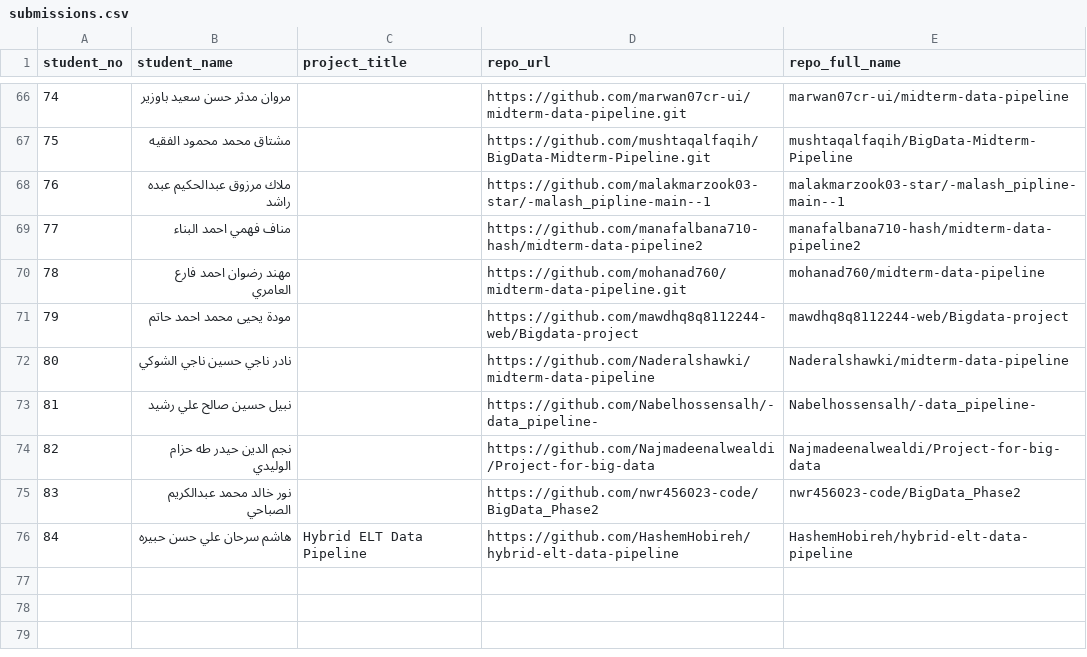
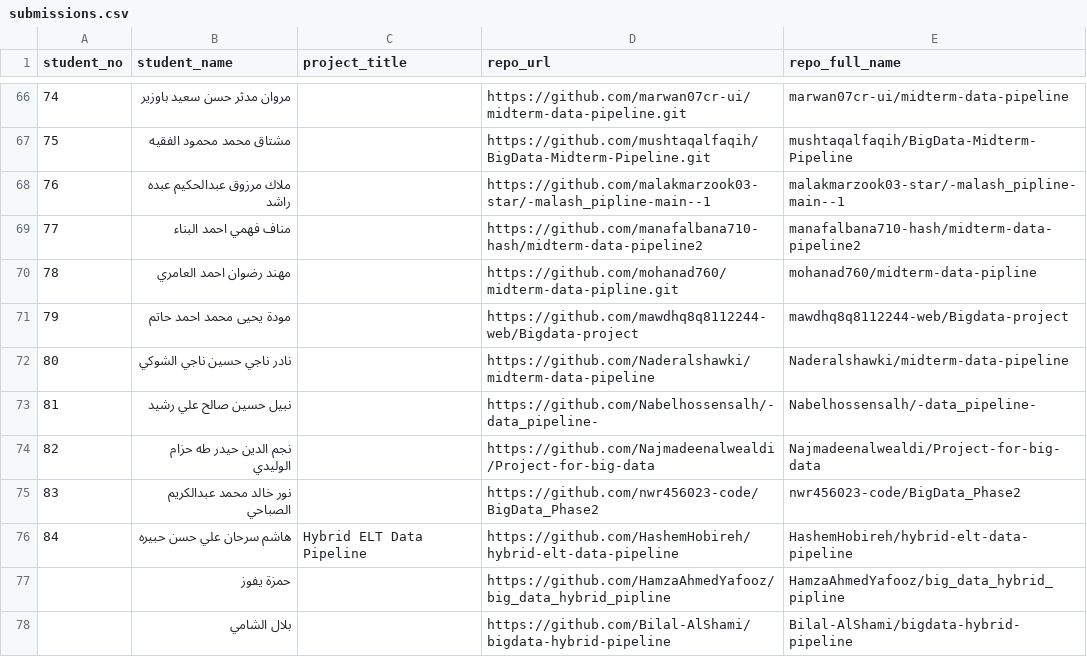
Before and after one commit to OmarAbusnad/bigdata-grader, a CSV file: submissions.csv, drawn as a sheet; only a part is shown, gaps mark what is left out.

Commit message:
Update Mohanad repository and add Hamza and Bilal submissions

```diff
--- a/submissions.csv
+++ b/submissions.csv
@@ -69,3 +69,3 @@
 77,مناف فهمي احمد البناء,,https://github.com/manafalbana710-hash/midterm-data-pipeline2,manafalbana710-hash/midterm-data-pipeline2
-78,مهند رضوان احمد فارع العامري,,https://github.com/mohanad760/midterm-data-pipeline.git,mohanad760/midterm-data-pipeline
+78,مهند رضوان احمد العامري,,https://github.com/mohanad760/midterm-data-pipline.git,mohanad760/midterm-data-pipline
 79,مودة يحيى محمد احمد حاتم,,https://github.com/mawdhq8q8112244-web/Bigdata-project,mawdhq8q8112244-web/Bigdata-project
@@ -76 +76,3 @@
 84,هاشم سرحان علي حسن حبيره,Hybrid ELT Data Pipeline,https://github.com/HashemHobireh/hybrid-elt-data-pipeline,HashemHobireh/hybrid-elt-data-pipeline
+,حمزة يفوز,,https://github.com/HamzaAhmedYafooz/big_data_hybrid_pipline,HamzaAhmedYafooz/big_data_hybrid_pipline
+,بلال الشامي,,https://github.com/Bilal-AlShami/bigdata-hybrid-pipeline,Bilal-AlShami/bigdata-hybrid-pipeline
```
